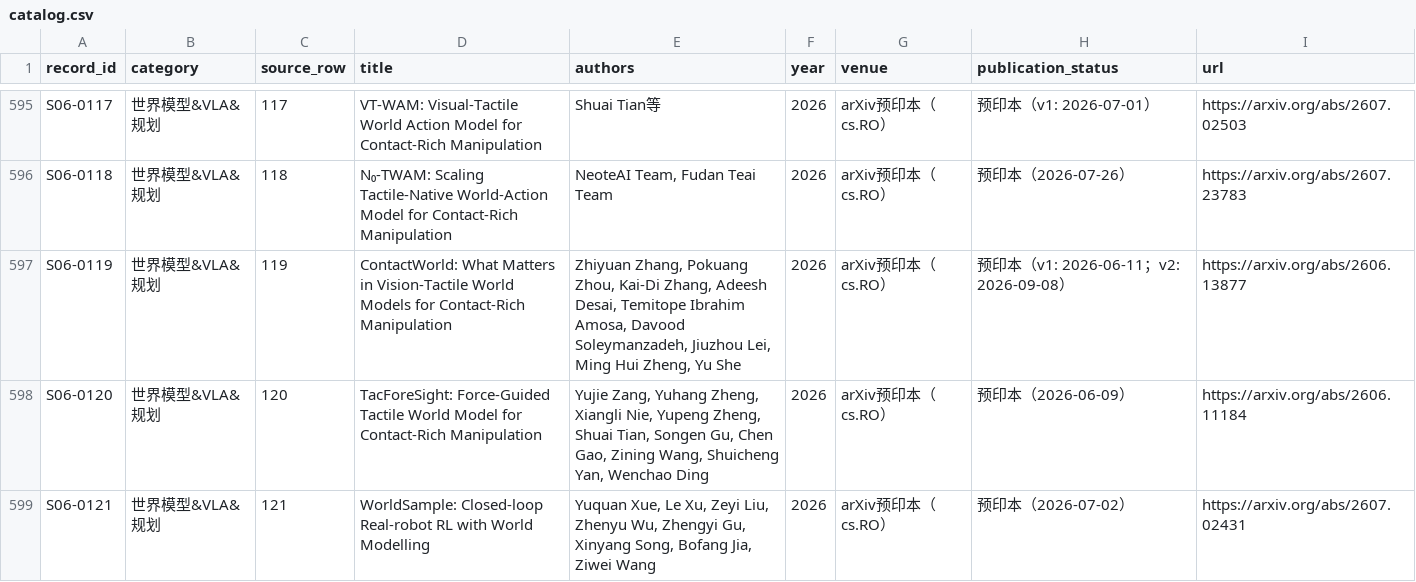
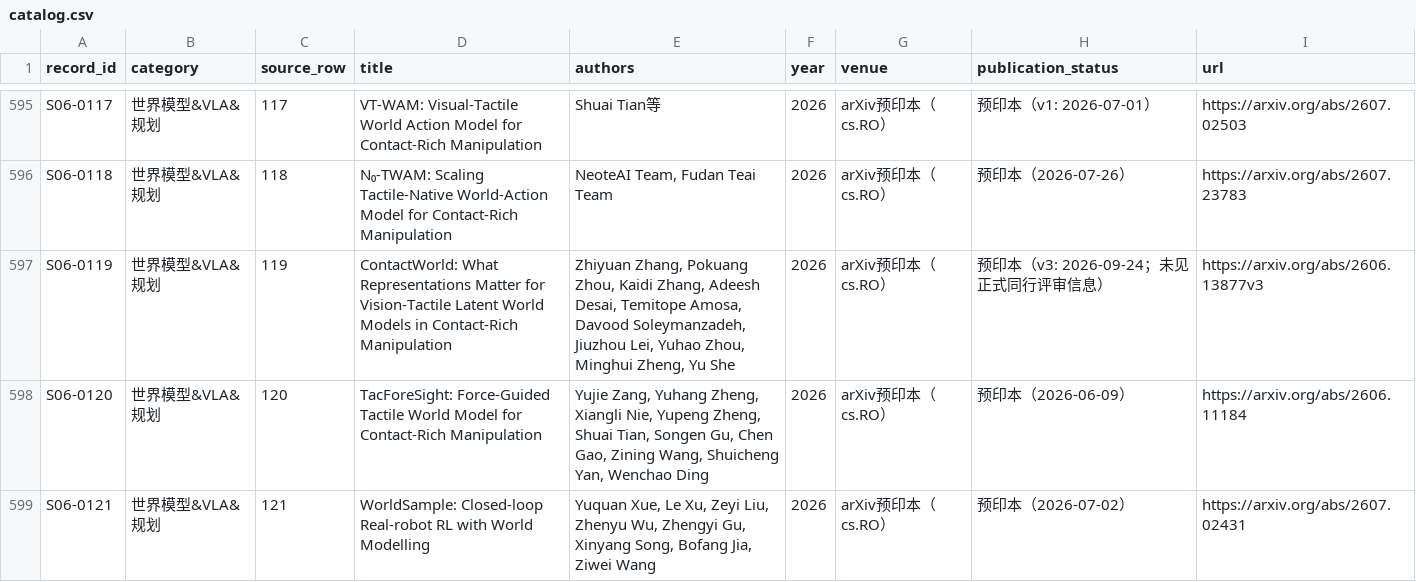
Before and after one commit to Dracoxa/World-Models-for-Physical-Survey, a CSV file: literature/catalog.csv, drawn as a sheet; only a part is shown, gaps mark what is left out.

Commit message:
Add contact and structured world model evidence

```diff
--- a/literature/catalog.csv
+++ b/literature/catalog.csv
@@ -596,3 +596,3 @@ S06-0117,世界模型&VLA&规划,117,VT-WAM: Visual-Tactile World Action Model f
 S06-0118,世界模型&VLA&规划,118,N₀-TWAM: Scaling Tactile-Native World-Action Model for Contact-Rich Manipulation,"NeoteAI Team, Fudan Teai Team",2026,arXiv预印本（cs.RO）,预印本（2026-07-26）,https://arxiv.org/abs/2607.23783
-S06-0119,世界模型&VLA&规划,119,ContactWorld: What Matters in Vision-Tactile World Models for Contact-Rich Manipulation,"Zhiyuan Zhang, Pokuang Zhou, Kai-Di Zhang, Adeesh Desai, Temitope Ibrahim Amosa, Davood Soleymanzadeh, Jiuzhou Lei, Ming Hui Zheng, Yu She",2026,arXiv预印本（cs.RO）,预印本（v1: 2026-06-11；v2: 2026-09-08）,https://arxiv.org/abs/2606.13877
+S06-0119,世界模型&VLA&规划,119,ContactWorld: What Representations Matter for Vision-Tactile Latent World Models in Contact-Rich Manipulation,"Zhiyuan Zhang, Pokuang Zhou, Kaidi Zhang, Adeesh Desai, Temitope Amosa, Davood Soleymanzadeh, Jiuzhou Lei, Yuhao Zhou, Minghui Zheng, Yu She",2026,arXiv预印本（cs.RO）,预印本（v3: 2026-09-24；未见正式同行评审信息）,https://arxiv.org/abs/2606.13877v3
 S06-0120,世界模型&VLA&规划,120,TacForeSight: Force-Guided Tactile World Model for Contact-Rich Manipulation,"Yujie Zang, Yuhang Zheng, Xiangli Nie, Yupeng Zheng, Shuai Tian, Songen Gu, Chen Gao, Zining Wang, Shuicheng Yan, Wenchao Ding",2026,arXiv预印本（cs.RO）,预印本（2026-06-09）,https://arxiv.org/abs/2606.11184
```
Also changed, not shown: 9 other files.
